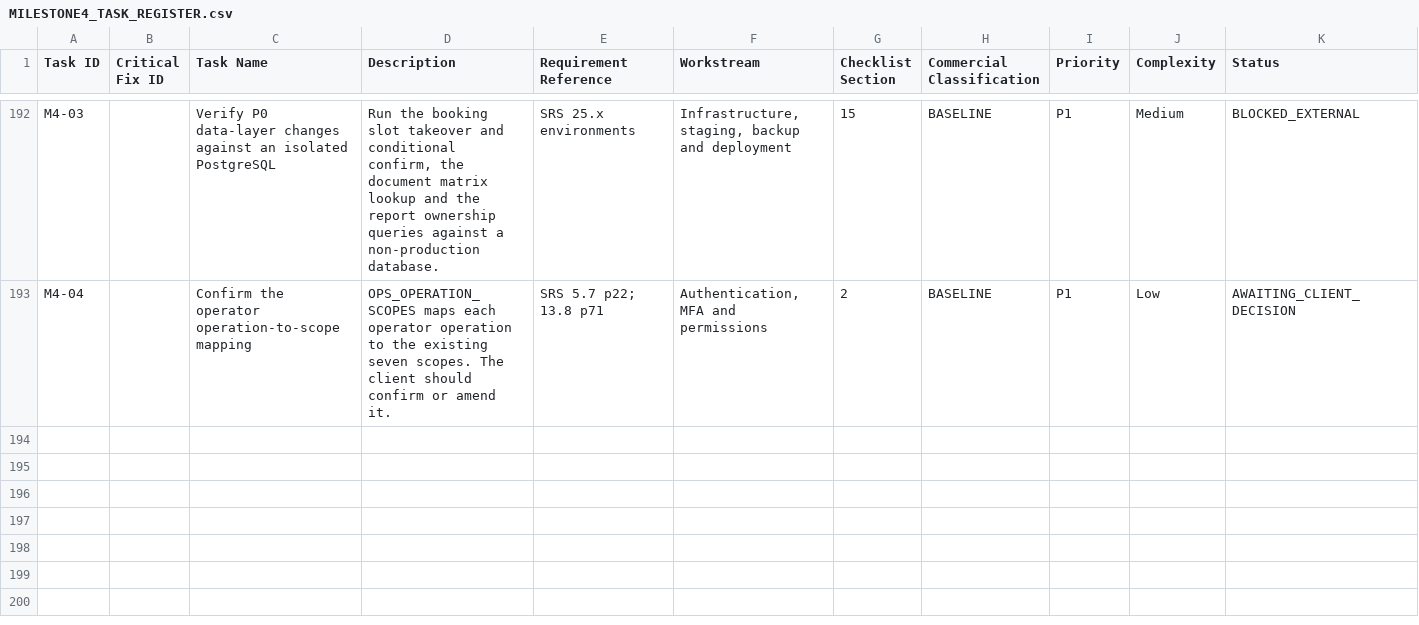
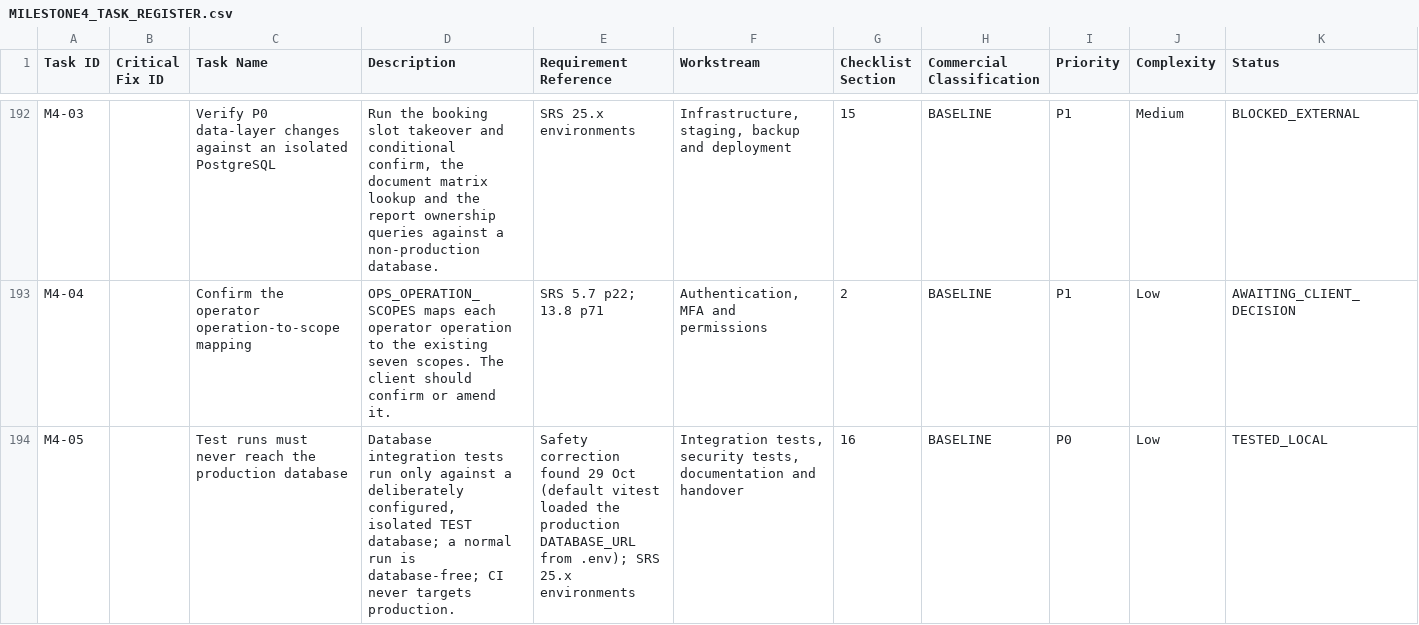
Before and after one commit to SheharyarXD/IO-SKY, a CSV file: docs/milestone4/MILESTONE4_TASK_REGISTER.csv, drawn as a sheet; only a part is shown, gaps mark what is left out; rows hold the shown columns only; the diff names each change by its address in the sheet, - before the commit and + after, or states it on an @@ line.

```diff
--- a/docs/milestone4/MILESTONE4_TASK_REGISTER.csv
+++ b/docs/milestone4/MILESTONE4_TASK_REGISTER.csv
+row 194: M4-05 |  | Test runs must never reach the production database | Database integration tests run only against a deliberately configured, isolated TEST database; a normal run is database-free; CI never targets production. | Safety correction found 29 Oct (default vitest loaded the production DATABASE_URL from .env); SRS 25.x environments | Integration tests, security tests, documentation and handover | 16 | BASELINE | P0 | Low | TESTED_LOCAL
```
Also changed, not shown: 9 other files.
